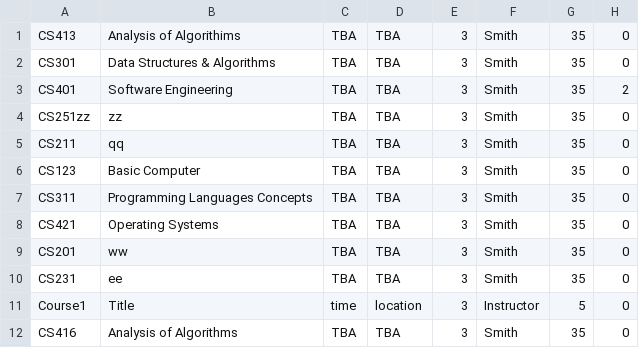
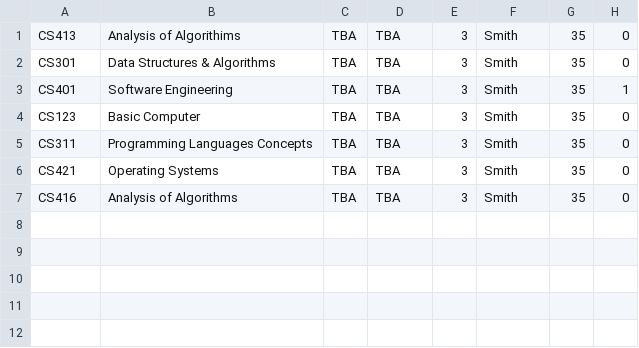
Before and after one commit to Wail-Mohammed/RISE-EDU, a CSV file: data/Courses.csv, drawn as a sheet.

```diff
--- a/data/Courses.csv
+++ b/data/Courses.csv
@@ -2,5 +2,3 @@ CS413,Analysis of Algorithims,TBA,TBA,3,Smith,35,0
 CS301,Data Structures & Algorithms,TBA,TBA,3,Smith,35,0
-CS401,Software Engineering,TBA,TBA,3,Smith,35,2
-CS251zz,zz,TBA,TBA,3,Smith,35,0
-CS211,qq,TBA,TBA,3,Smith,35,0
+CS401,Software Engineering,TBA,TBA,3,Smith,35,1
 CS123,Basic Computer,TBA,TBA,3,Smith,35,0
@@ -8,5 +6,2 @@ CS311,Programming Languages Concepts,TBA,TBA,3,Smith,35,0
 CS421,Operating Systems,TBA,TBA,3,Smith,35,0
-CS201,ww,TBA,TBA,3,Smith,35,0
-CS231,ee,TBA,TBA,3,Smith,35,0
-Course1,Title,time,location,3,Instructor,5,0
 CS416,Analysis of Algorithms,TBA,TBA,3,Smith,35,0
```
Also changed, not shown: 4 other files.
